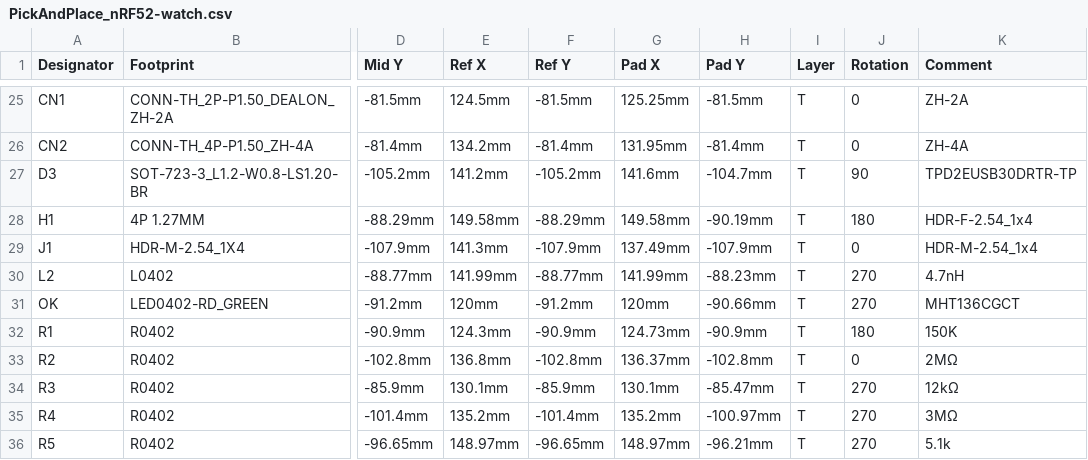
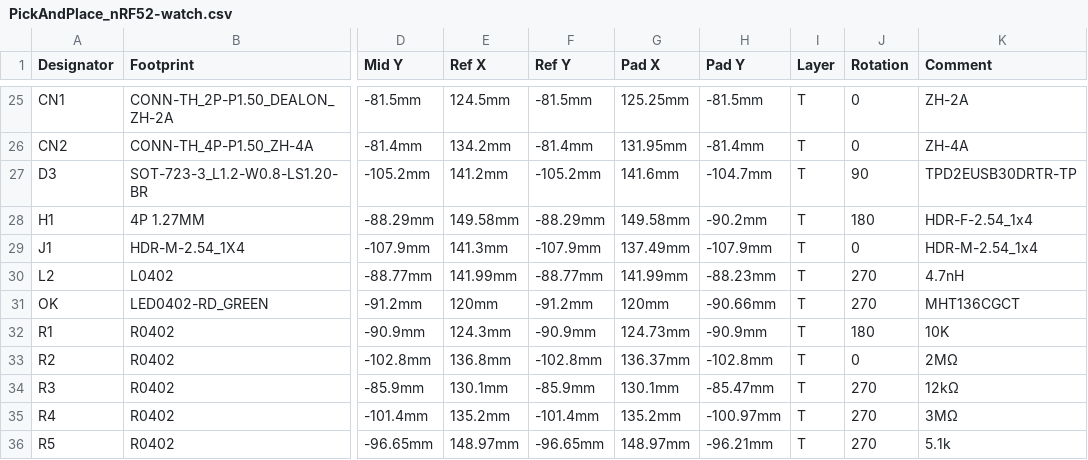
Before and after one commit to valzzu/meshtastic-pcbs, a CSV file: Flushable/PickAndPlace_nRF52-watch.csv, drawn as a sheet; only a part is shown, gaps mark what is left out; the diff names each change by its address in the sheet, - before the commit and + after, or states it on an @@ line.

```diff
--- a/Flushable/PickAndPlace_nRF52-watch.csv
+++ b/Flushable/PickAndPlace_nRF52-watch.csv
-H28 (Pad Y): -90.19mm
+H28 (Pad Y): -90.2mm
-K32 (Comment): 150K
+K32 (Comment): 10K
```
Also changed, not shown: Flushable/BOM_nRF52-watch.csv, 4 other files.
